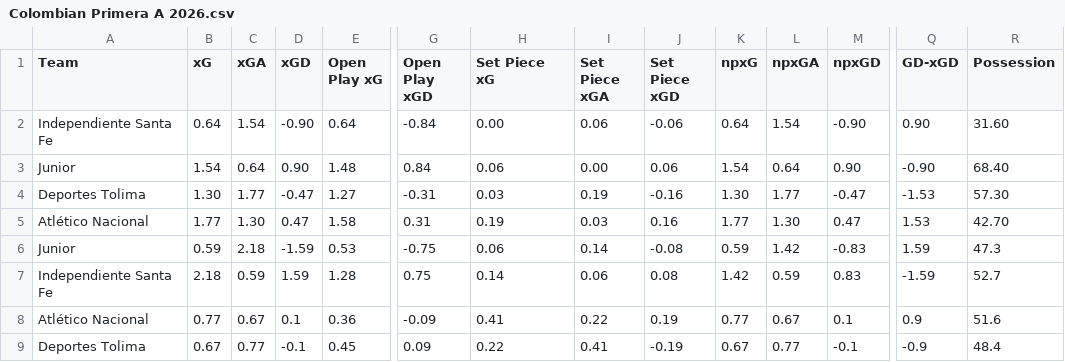
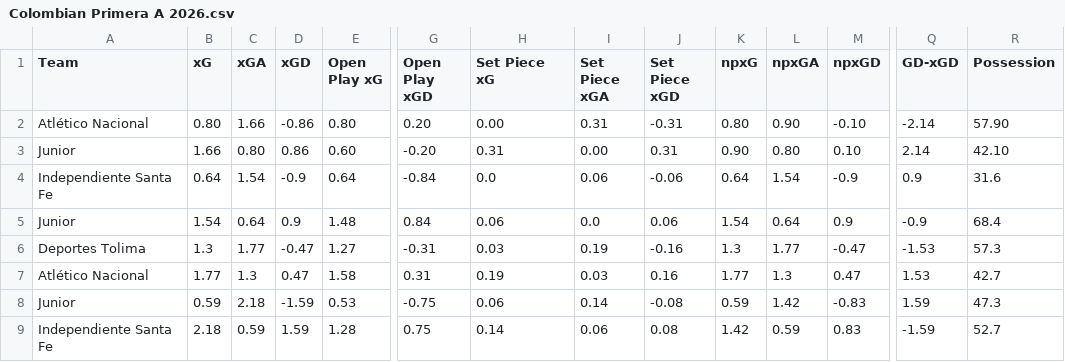
Before and after one commit to Nkkoukos/Post_Match_App, a CSV file: Stat_Files/Colombian Primera A 2026.csv, drawn as a sheet; only a part is shown, gaps mark what is left out; the shorter side is filled out with more unchanged rows; addresses are those after the commit; rows hold the shown columns only; the diff names each change by its address in the sheet, - before the commit and + after, or states it on an @@ line.

```diff
--- a/Stat_Files/Colombian Primera A 2026.csv
+++ b/Stat_Files/Colombian Primera A 2026.csv
+row 2: Atlético Nacional | 0.80 | 1.66 | -0.86 | 0.80 | 0.20 | 0.00 | 0.31 | -0.31 | 0.80 | 0.90 | -0.10 | -2.14 | 57.90
+row 3: Junior | 1.66 | 0.80 | 0.86 | 0.60 | -0.20 | 0.31 | 0.00 | 0.31 | 0.90 | 0.80 | 0.10 | 2.14 | 42.10
-D4 (xGD): -0.90
+D4 (xGD): -0.9
-H4 (Set Piece xG): 0.00
+H4 (Set Piece xG): 0.0
-M4 (npxGD): -0.90
+M4 (npxGD): -0.9
-Q4 (GD-xGD): 0.90
+Q4 (GD-xGD): 0.9
-R4 (Possession): 31.60
+R4 (Possession): 31.6
-D5 (xGD): 0.90
+D5 (xGD): 0.9
-I5 (Set Piece xGA): 0.00
+I5 (Set Piece xGA): 0.0
-M5 (npxGD): 0.90
+M5 (npxGD): 0.9
-Q5 (GD-xGD): -0.90
+Q5 (GD-xGD): -0.9
-R5 (Possession): 68.40
+R5 (Possession): 68.4
-B6 (xG): 1.30
+B6 (xG): 1.3
-K6 (npxG): 1.30
+K6 (npxG): 1.3
-R6 (Possession): 57.30
+R6 (Possession): 57.3
-C7 (xGA): 1.30
+C7 (xGA): 1.3
-L7 (npxGA): 1.30
+L7 (npxGA): 1.3
-R7 (Possession): 42.70
+R7 (Possession): 42.7
```
Also changed, not shown: League_Files/Colombian Primera A Full Match List 2026.csv, PostMatchLeagues.csv, 1 other file.
